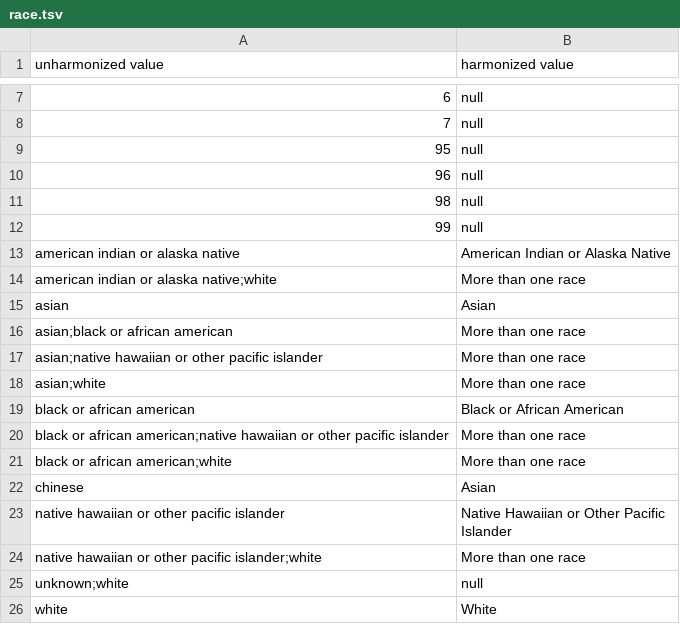
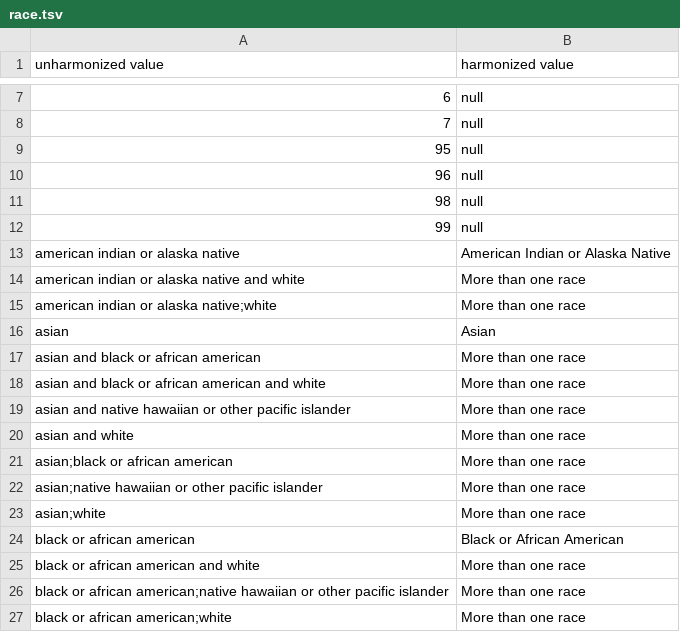
Before and after one commit to CancerDataAggregator/harmonization_reference, a TSV file: value_maps_by_concept/race.tsv, drawn as a sheet; only a part is shown, gaps mark what is left out; the shorter side is filled out with more unchanged rows; the diff names each change by its address in the sheet, - before the commit and + after, or states it on an @@ line.

Commit message:
Updating race map

```diff
--- a/value_maps_by_concept/race.tsv
+++ b/value_maps_by_concept/race.tsv
+row 14: american indian or alaska native and white | More than one race
+row 17: asian and black or african american | More than one race
+row 18: asian and black or african american and white | More than one race
+row 19: asian and native hawaiian or other pacific islander | More than one race
+row 20: asian and white | More than one race
+row 25: black or african american and white | More than one race
```
